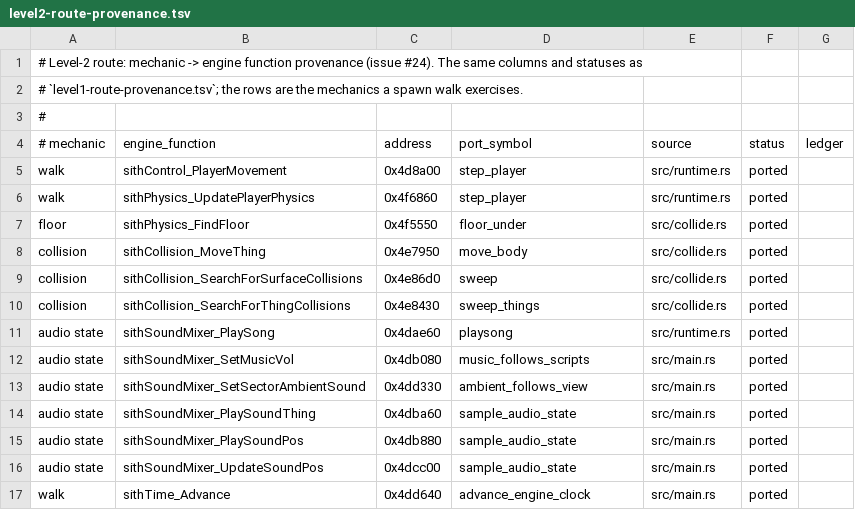
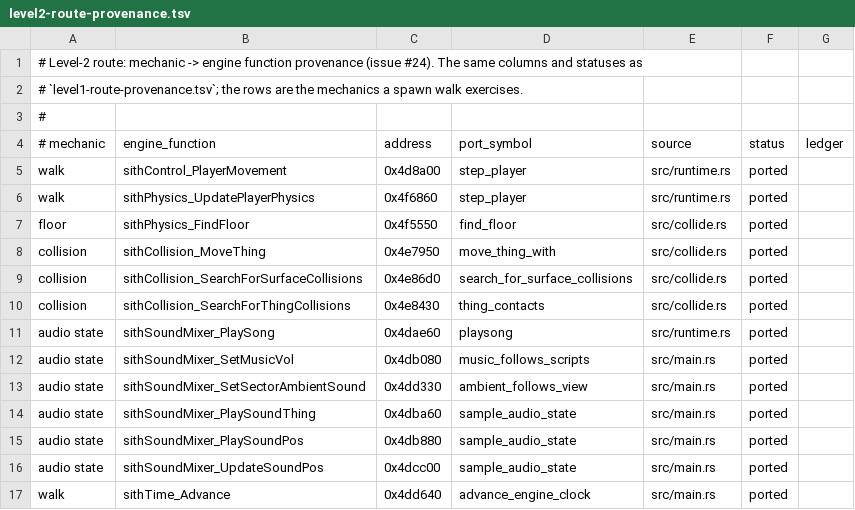
Before and after one commit to tigwyk/rust-jediknight, a TSV file: tools/parity/routes/level2-route-provenance.tsv, drawn as a sheet.

Commit message:
Fix native floor-tail and sector adjoin visibility branches
- Match attachment flag 8 and physics flag 0x40 floor-tail predicates.
- Hide and restore owned adjoin visibility with native marker 0x20 semantics.
- Migrate collision provenance and record 405 passing release tests plus unchanged frozen level-1 mismatches.

```diff
--- a/tools/parity/routes/level2-route-provenance.tsv
+++ b/tools/parity/routes/level2-route-provenance.tsv
@@ -6,6 +6,6 @@ walk	sithControl_PlayerMovement	0x4d8a00	step_player	src/runtime.rs	ported
 walk	sithPhysics_UpdatePlayerPhysics	0x4f6860	step_player	src/runtime.rs	ported	
-floor	sithPhysics_FindFloor	0x4f5550	floor_under	src/collide.rs	ported	
-collision	sithCollision_MoveThing	0x4e7950	move_body	src/collide.rs	ported	
-collision	sithCollision_SearchForSurfaceCollisions	0x4e86d0	sweep	src/collide.rs	ported	
-collision	sithCollision_SearchForThingCollisions	0x4e8430	sweep_things	src/collide.rs	ported	
+floor	sithPhysics_FindFloor	0x4f5550	find_floor	src/collide.rs	ported	
+collision	sithCollision_MoveThing	0x4e7950	move_thing_with	src/collide.rs	ported	
+collision	sithCollision_SearchForSurfaceCollisions	0x4e86d0	search_for_surface_collisions	src/collide.rs	ported	
+collision	sithCollision_SearchForThingCollisions	0x4e8430	thing_contacts	src/collide.rs	ported	
 audio state	sithSoundMixer_PlaySong	0x4dae60	playsong	src/runtime.rs	ported	
```
Also changed, not shown: tools/parity/routes/level3-chain-provenance.tsv, tools/parity/routes/level4-chain-provenance.tsv, 6 other files.
